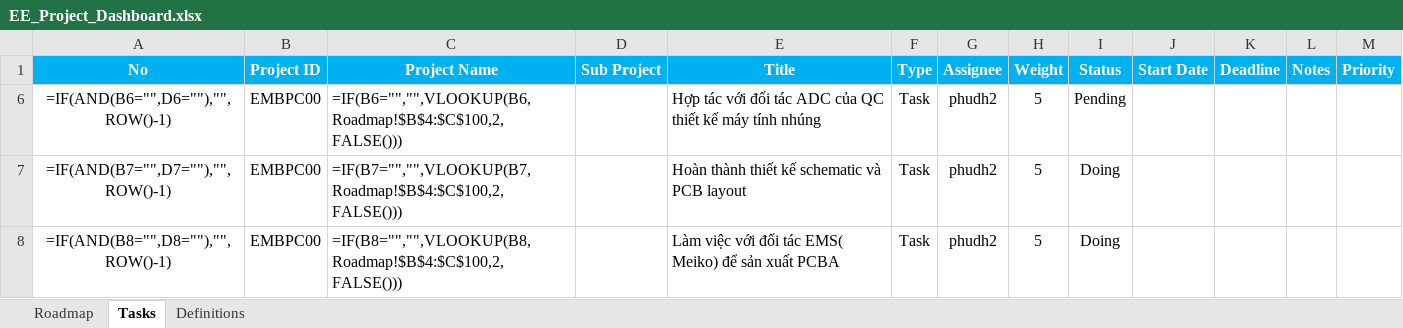
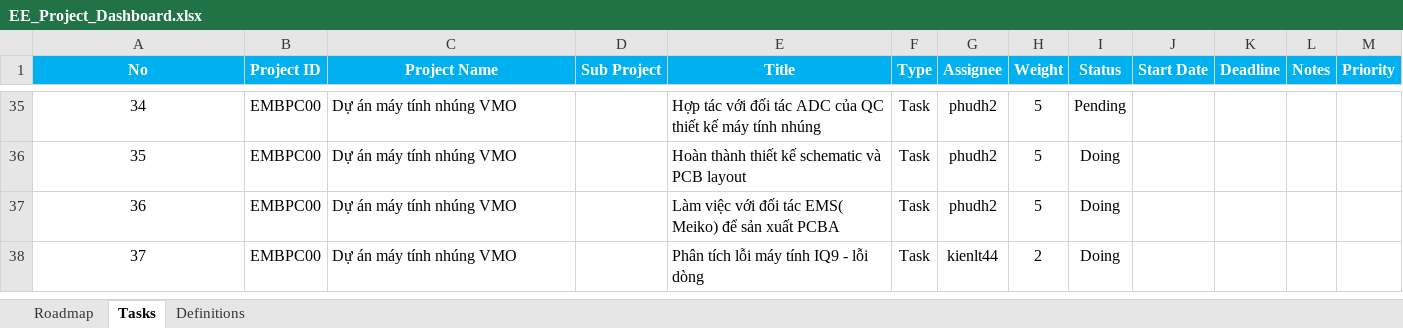
Before and after one commit to phamnamhien/QWETGCADFGRFFDGB, an Excel workbook: EE_Project_Dashboard.xlsx, sheet Tasks, drawn as a sheet; only a part is shown, gaps mark what is left out; values as stored, in another font and other column widths than the file's, no borders; formulas without a stored value are shown as written; conditional formats not drawn; addresses are those after the commit; the diff covers the shown part only; the diff names each change by its address in the sheet, - before the commit and + after, or states it on an @@ line.

Commit message:
Update EE_Project_Dashboard.xlsx

```diff
--- a/EE_Project_Dashboard.xlsx (sheet Tasks)
+++ b/EE_Project_Dashboard.xlsx (sheet Tasks)
-A35 (No): =IF(AND(B6="",D6=""),"",ROW()-1)
+A35 (No): 34
-C35 (Project Name): =IF(B6="","",VLOOKUP(B6,Roadmap!$B$4:$C$100,2,FALSE()))
+C35 (Project Name): Dự án máy tính nhúng VMO
-A36 (No): =IF(AND(B7="",D7=""),"",ROW()-1)
+A36 (No): 35
-C36 (Project Name): =IF(B7="","",VLOOKUP(B7,Roadmap!$B$4:$C$100,2,FALSE()))
+C36 (Project Name): Dự án máy tính nhúng VMO
-A37 (No): =IF(AND(B8="",D8=""),"",ROW()-1)
+A37 (No): 36
-C37 (Project Name): =IF(B8="","",VLOOKUP(B8,Roadmap!$B$4:$C$100,2,FALSE()))
+C37 (Project Name): Dự án máy tính nhúng VMO
+row 38: 37 | EMBPC00 | Dự án máy tính nhúng VMO |  | Phân tích lỗi máy tính IQ9 - lỗi dòng | Task | kienlt44 | 2 | Doing
```
Also changed, not shown: 33 added rows elsewhere in this sheet, sheet Roadmap, hidden cells, charts or pictures.
